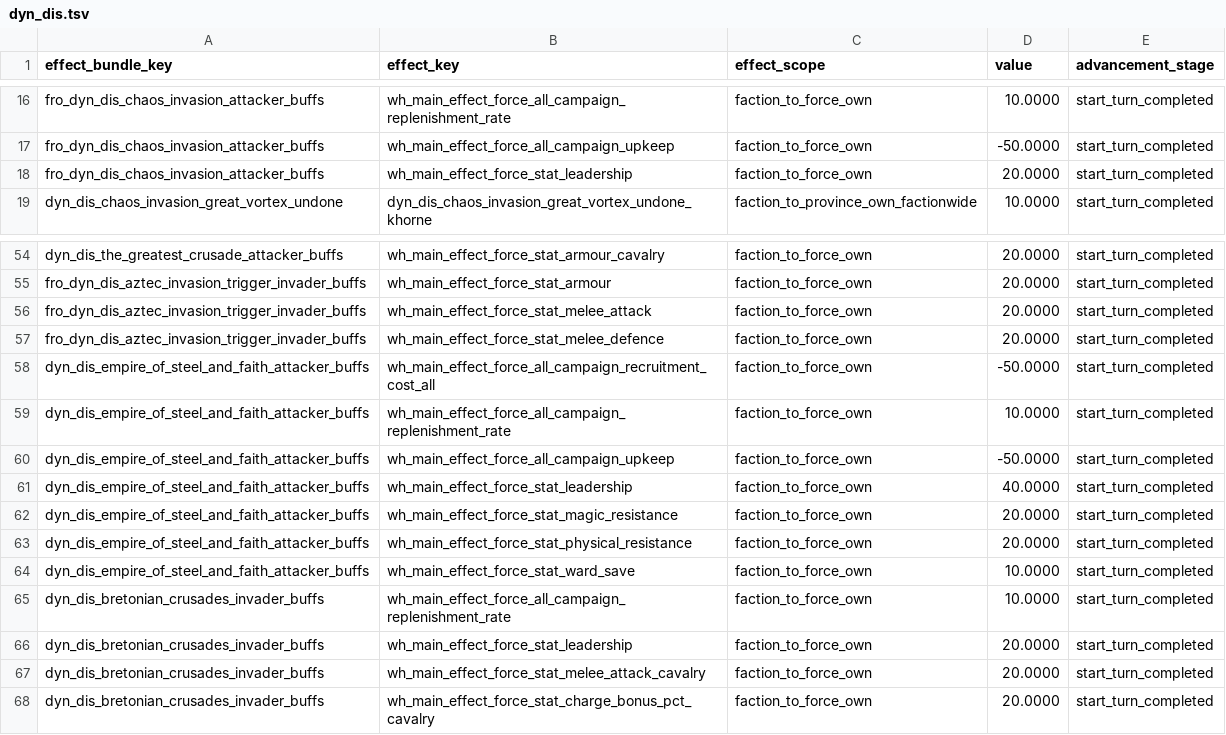
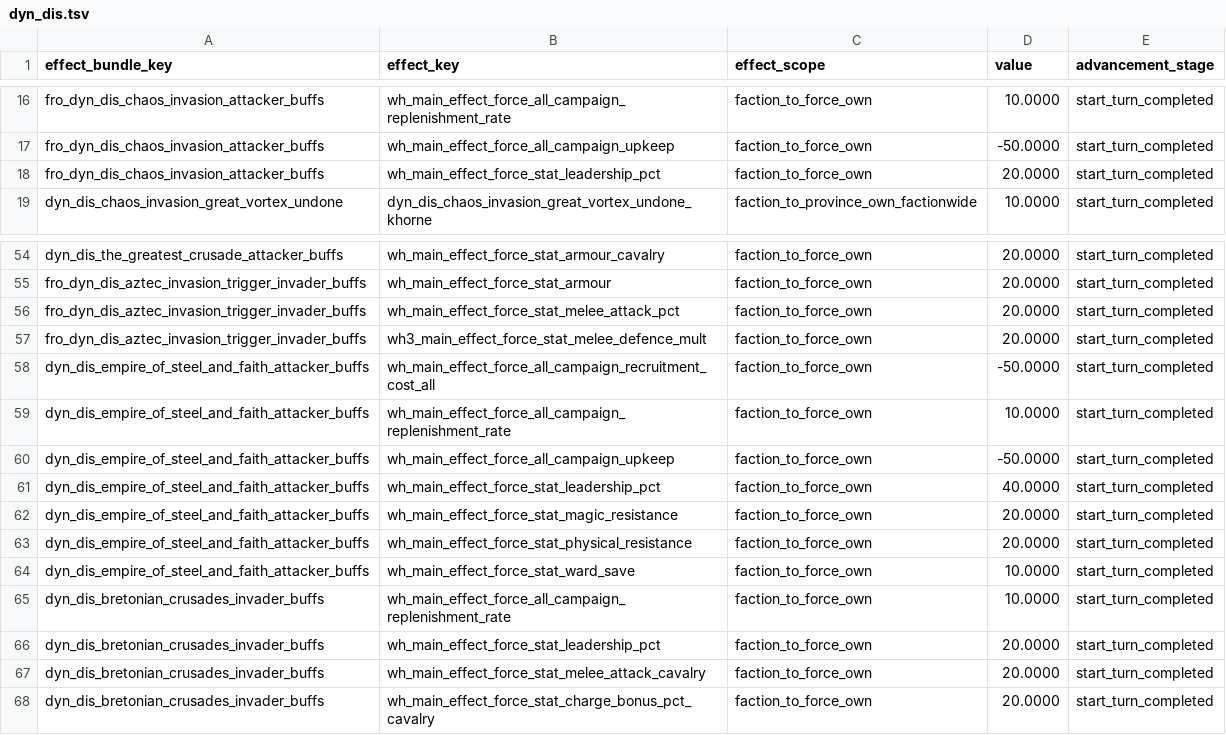
Before and after one commit to Frodo45127/tww3_dynamic_disasters, a TSV file: db/effect_bundles_to_effects_junctions_tables/dyn_dis.tsv, drawn as a sheet; only a part is shown, gaps mark what is left out; the diff covers the shown part only.

```diff
--- a/db/effect_bundles_to_effects_junctions_tables/dyn_dis.tsv
+++ b/db/effect_bundles_to_effects_junctions_tables/dyn_dis.tsv
@@ -17,3 +17,3 @@ fro_dyn_dis_chaos_invasion_attacker_buffs	wh_main_effect_force_all_campaign_repl
 fro_dyn_dis_chaos_invasion_attacker_buffs	wh_main_effect_force_all_campaign_upkeep	faction_to_force_own	-50.0000	start_turn_completed
-fro_dyn_dis_chaos_invasion_attacker_buffs	wh_main_effect_force_stat_leadership	faction_to_force_own	20.0000	start_turn_completed
+fro_dyn_dis_chaos_invasion_attacker_buffs	wh_main_effect_force_stat_leadership_pct	faction_to_force_own	20.0000	start_turn_completed
 dyn_dis_chaos_invasion_great_vortex_undone	dyn_dis_chaos_invasion_great_vortex_undone_khorne	faction_to_province_own_factionwide	10.0000	start_turn_completed
@@ -55,4 +55,4 @@ dyn_dis_the_greatest_crusade_attacker_buffs	wh_main_effect_force_stat_armour_cav
 fro_dyn_dis_aztec_invasion_trigger_invader_buffs	wh_main_effect_force_stat_armour	faction_to_force_own	20.0000	start_turn_completed
-fro_dyn_dis_aztec_invasion_trigger_invader_buffs	wh_main_effect_force_stat_melee_attack	faction_to_force_own	20.0000	start_turn_completed
-fro_dyn_dis_aztec_invasion_trigger_invader_buffs	wh_main_effect_force_stat_melee_defence	faction_to_force_own	20.0000	start_turn_completed
+fro_dyn_dis_aztec_invasion_trigger_invader_buffs	wh_main_effect_force_stat_melee_attack_pct	faction_to_force_own	20.0000	start_turn_completed
+fro_dyn_dis_aztec_invasion_trigger_invader_buffs	wh3_main_effect_force_stat_melee_defence_mult	faction_to_force_own	20.0000	start_turn_completed
 dyn_dis_empire_of_steel_and_faith_attacker_buffs	wh_main_effect_force_all_campaign_recruitment_cost_all	faction_to_force_own	-50.0000	start_turn_completed
@@ -60,3 +60,3 @@ dyn_dis_empire_of_steel_and_faith_attacker_buffs	wh_main_effect_force_all_campai
 dyn_dis_empire_of_steel_and_faith_attacker_buffs	wh_main_effect_force_all_campaign_upkeep	faction_to_force_own	-50.0000	start_turn_completed
-dyn_dis_empire_of_steel_and_faith_attacker_buffs	wh_main_effect_force_stat_leadership	faction_to_force_own	40.0000	start_turn_completed
+dyn_dis_empire_of_steel_and_faith_attacker_buffs	wh_main_effect_force_stat_leadership_pct	faction_to_force_own	40.0000	start_turn_completed
 dyn_dis_empire_of_steel_and_faith_attacker_buffs	wh_main_effect_force_stat_magic_resistance	faction_to_force_own	20.0000	start_turn_completed
@@ -65,3 +65,3 @@ dyn_dis_empire_of_steel_and_faith_attacker_buffs	wh_main_effect_force_stat_ward_
 dyn_dis_bretonian_crusades_invader_buffs	wh_main_effect_force_all_campaign_replenishment_rate	faction_to_force_own	10.0000	start_turn_completed
-dyn_dis_bretonian_crusades_invader_buffs	wh_main_effect_force_stat_leadership	faction_to_force_own	20.0000	start_turn_completed
+dyn_dis_bretonian_crusades_invader_buffs	wh_main_effect_force_stat_leadership_pct	faction_to_force_own	20.0000	start_turn_completed
 dyn_dis_bretonian_crusades_invader_buffs	wh_main_effect_force_stat_melee_attack_cavalry	faction_to_force_own	20.0000	start_turn_completed
```
Also changed, not shown: 9 edited cells elsewhere in this file.
